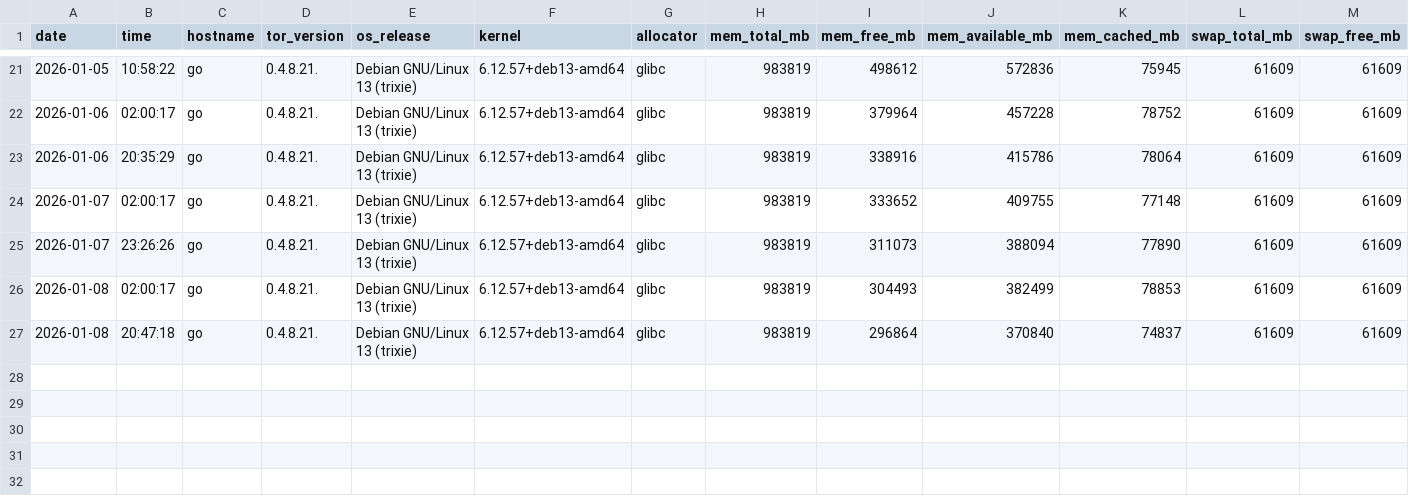
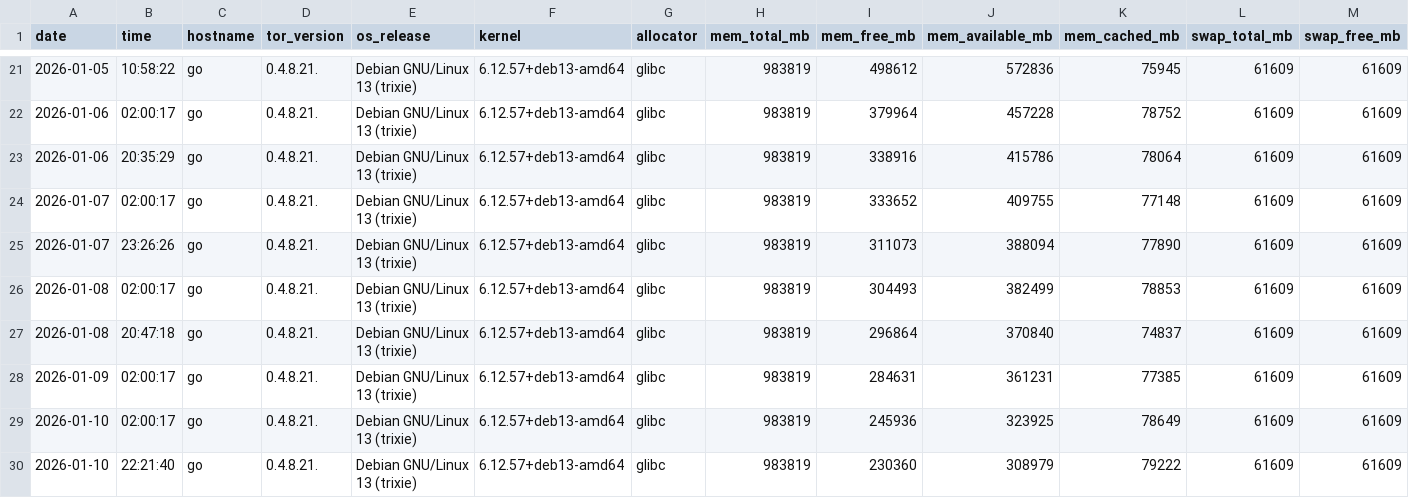
Before and after one commit to 1aeo/TorUtils, a CSV file: memory/experiments/2026-01-08-5way-allocator-comparison/diagnostics.csv, drawn as a sheet; only a part is shown, gaps mark what is left out; rows hold the shown columns only; the diff names each change by its address in the sheet, - before the commit and + after, or states it on an @@ line.

Commit message:
memory: finalize 5-way allocator experiment
Final results (Day 11):
- mimalloc 2.0.9: 1.41 GB (WINNER - 7.4x less than 3.0.1)
- mimalloc 2.1.7: 1.83 GB
- jemalloc 5.3.0: 2.74 GB
- glibc 2.41: 4.15 GB
- mimalloc 3.0.1: 10.44 GB (severe regression)

Actions:
- Experiment concluded
- Monitoring crontab disabled
- All 200 relays migrated to mimalloc 2.0.9
- Final data archived (5,021 data points, 11 days)

```diff
--- a/memory/experiments/2026-01-08-5way-allocator-comparison/diagnostics.csv
+++ b/memory/experiments/2026-01-08-5way-allocator-comparison/diagnostics.csv
+row 28: 2026-01-09 | 02:00:17 | go | 0.4.8.21. | Debian GNU/Linux 13 (trixie) | 6.12.57+deb13-amd64 | glibc | 983819 | 284631 | 361231 | 77385 | 61609 | 61609
+row 29: 2026-01-10 | 02:00:17 | go | 0.4.8.21. | Debian GNU/Linux 13 (trixie) | 6.12.57+deb13-amd64 | glibc | 983819 | 245936 | 323925 | 78649 | 61609 | 61609
+row 30: 2026-01-10 | 22:21:40 | go | 0.4.8.21. | Debian GNU/Linux 13 (trixie) | 6.12.57+deb13-amd64 | glibc | 983819 | 230360 | 308979 | 79222 | 61609 | 61609
```
Also changed, not shown: memory/experiments/2026-01-08-5way-allocator-comparison/events.csv, 3 other files.
